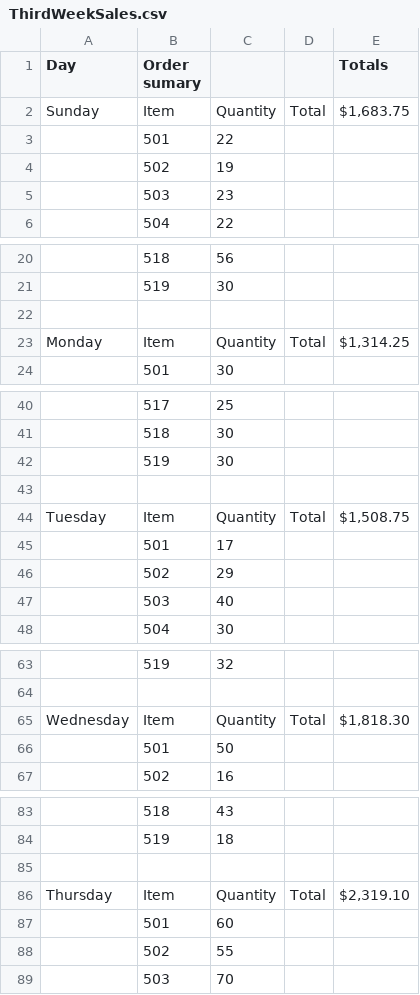
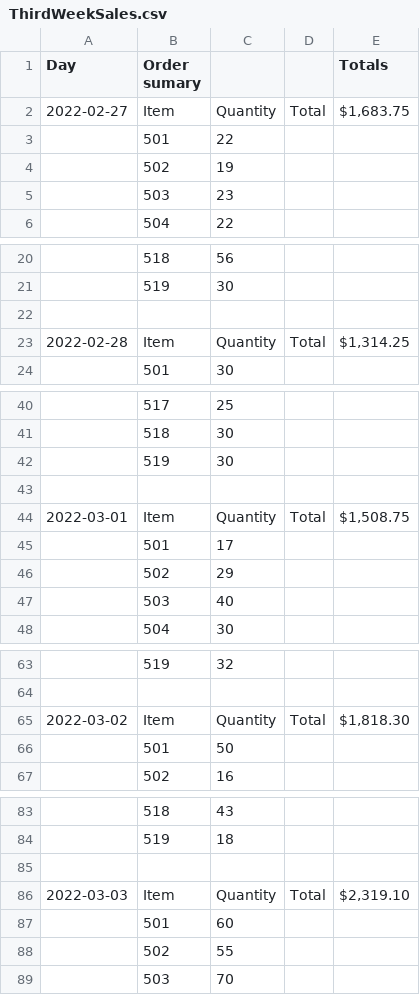
Before and after one commit to nathanielw2009/CSCE315_Proj2, a CSV file: ThirdWeekSales.csv, drawn as a sheet; only a part is shown, gaps mark what is left out; the diff covers the shown part only.

```diff
--- a/ThirdWeekSales.csv
+++ b/ThirdWeekSales.csv
@@ -1,3 +1,3 @@
 Day,Order sumary,,, Totals
-Sunday,Item,Quantity,Total,"$1,683.75 "
+2022-02-27,Item,Quantity,Total,"$1,683.75 "
 ,501,22,,
@@ -22,3 +22,3 @@ Sunday,Item,Quantity,Total,"$1,683.75 "
 ,,,,
-Monday,Item,Quantity,Total,"$1,314.25 "
+2022-02-28,Item,Quantity,Total,"$1,314.25 "
 ,501,30,,
@@ -43,3 +43,3 @@ Monday,Item,Quantity,Total,"$1,314.25 "
 ,,,,
-Tuesday,Item,Quantity,Total,"$1,508.75 "
+2022-03-01,Item,Quantity,Total,"$1,508.75 "
 ,501,17,,
@@ -64,3 +64,3 @@ Tuesday,Item,Quantity,Total,"$1,508.75 "
 ,,,,
-Wednesday,Item,Quantity,Total,"$1,818.30 "
+2022-03-02,Item,Quantity,Total,"$1,818.30 "
 ,501,50,,
@@ -85,3 +85,3 @@ Wednesday,Item,Quantity,Total,"$1,818.30 "
 ,,,,
-Thursday,Item,Quantity,Total,"$2,319.10 "
+2022-03-03,Item,Quantity,Total,"$2,319.10 "
 ,501,60,,
```
Also changed, not shown: 2 edited cells elsewhere in this file, FourthWeekSales.csv, SecondWeekSales.csv.
